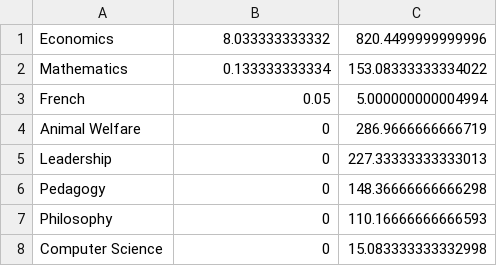
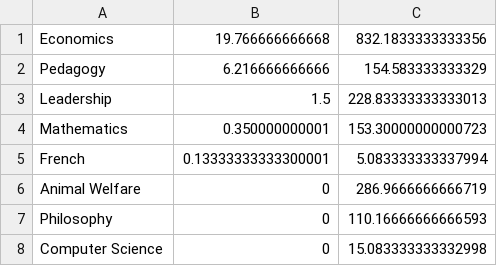
Before and after one commit to qhw-isaac/research_dashboard, a CSV file: content/time-tracker/time-tracker-data.csv, drawn as a sheet.

Commit message:
time update

```diff
--- a/content/time-tracker/time-tracker-data.csv
+++ b/content/time-tracker/time-tracker-data.csv
@@ -1,7 +1,7 @@
-Economics	8.033333333332	820.4499999999996
-Mathematics	0.133333333334	153.08333333334022
-French	0.05	5.000000000004994
+Economics	19.766666666668	832.1833333333356
+Pedagogy	6.216666666666	154.583333333329
+Leadership	1.5	228.83333333333013
+Mathematics	0.350000000001	153.30000000000723
+French	0.13333333333300001	5.083333333337994
 Animal Welfare	0	286.9666666666719
-Leadership	0	227.33333333333013
-Pedagogy	0	148.36666666666298
 Philosophy	0	110.16666666666593
```
Also changed, not shown: 2 other files.
